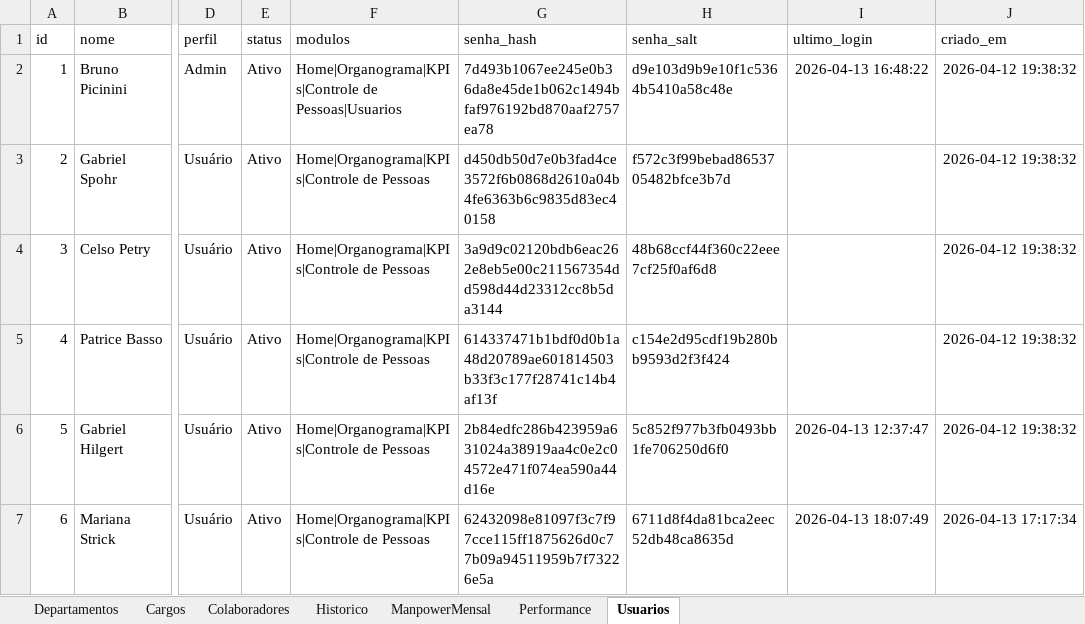
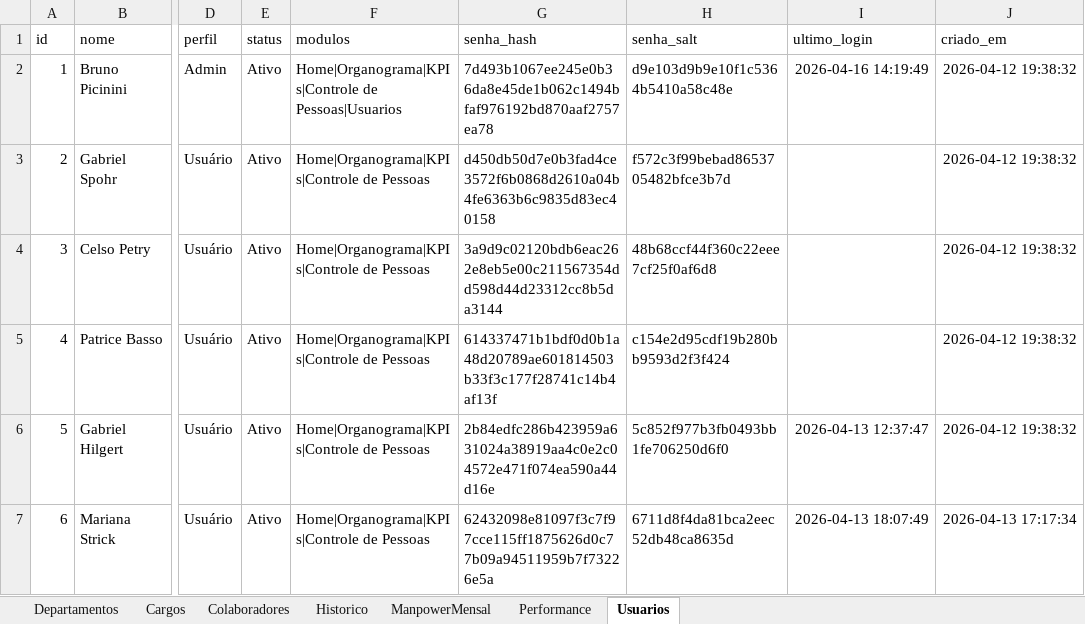
Before and after one commit to bpicinini/portal-do-gestor, an Excel workbook: data/dados.xlsx, sheet Usuarios, drawn as a sheet; only a part is shown, gaps mark what is left out; values as stored, in another font and other column widths than the file's, no borders; the diff names each change by its address in the sheet, - before the commit and + after, or states it on an @@ line.

Commit message:
Atualização dados.xlsx

```diff
--- a/data/dados.xlsx (sheet Usuarios)
+++ b/data/dados.xlsx (sheet Usuarios)
-I2 (ultimo_login): 2026-04-13 16:48:22
+I2 (ultimo_login): 2026-04-16 14:19:49
```
